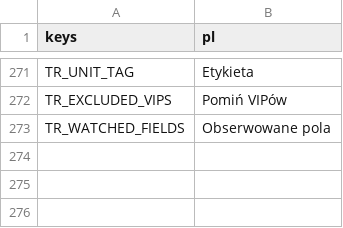
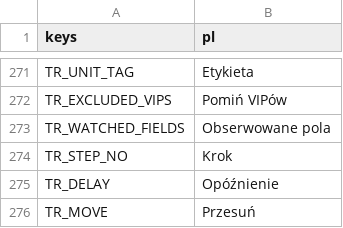
Before and after one commit to P1X-in/tanks-of-freedom-ii, a CSV file: assets/translations/core.pl.csv, drawn as a sheet; only a part is shown, gaps mark what is left out.

Commit message:
Base story step editing

```diff
--- a/assets/translations/core.pl.csv
+++ b/assets/translations/core.pl.csv
@@ -273 +273,4 @@ TR_EXCLUDED_VIPS,"Pomiń VIPów"
 TR_WATCHED_FIELDS,"Obserwowane pola"
+TR_STEP_NO,"Krok"
+TR_DELAY,"Opóźnienie"
+TR_MOVE,"Przesuń"
```
Also changed, not shown: assets/translations/core.en.csv, 12 other files.
